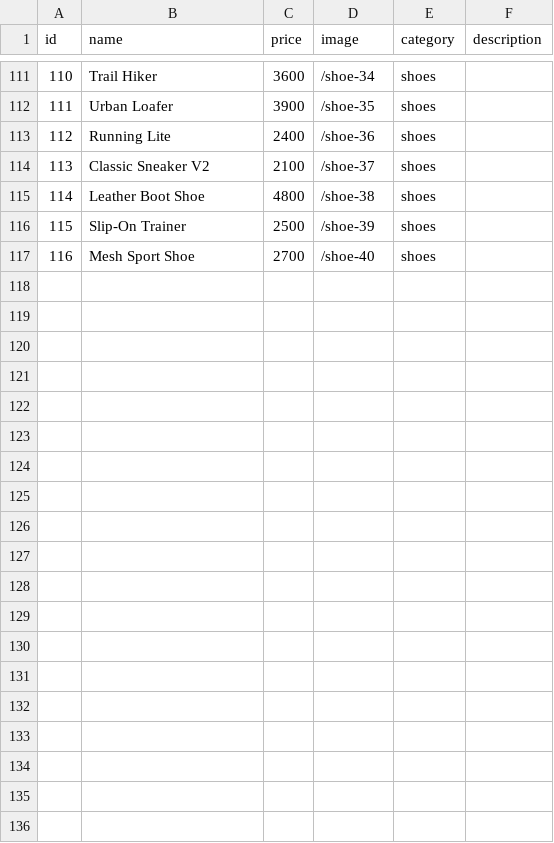
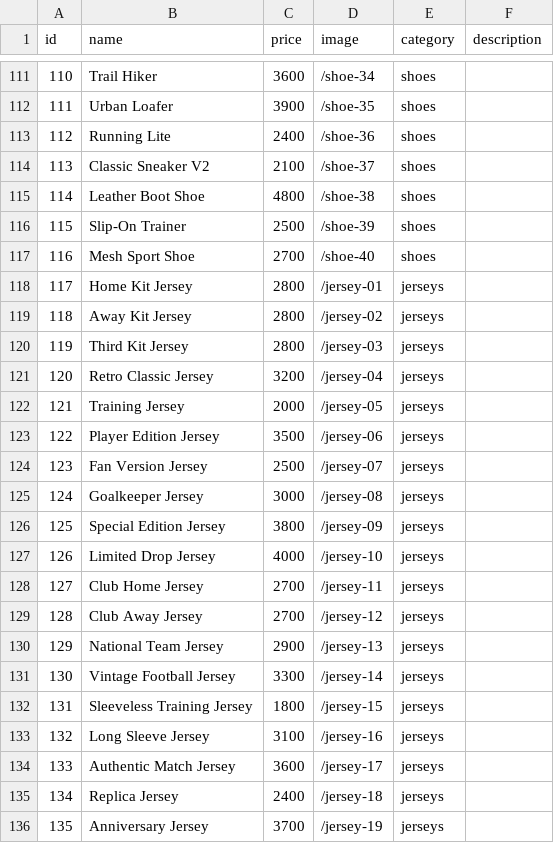
Before and after one commit to victornzoka8-bot/Ikuthu-collections, a CSV file: data/products.csv, drawn as a sheet; only a part is shown, gaps mark what is left out; the diff covers the shown part only; the diff names each change by its address in the sheet, - before the commit and + after, or states it on an @@ line.

Commit message:
Update products.csv now

```diff
--- a/data/products.csv
+++ b/data/products.csv
+row 118: 117 | Home Kit Jersey | 2800 | /jersey-01 | jerseys
+row 119: 118 | Away Kit Jersey | 2800 | /jersey-02 | jerseys
+row 120: 119 | Third Kit Jersey | 2800 | /jersey-03 | jerseys
+row 121: 120 | Retro Classic Jersey | 3200 | /jersey-04 | jerseys
+row 122: 121 | Training Jersey | 2000 | /jersey-05 | jerseys
+row 123: 122 | Player Edition Jersey | 3500 | /jersey-06 | jerseys
+row 124: 123 | Fan Version Jersey | 2500 | /jersey-07 | jerseys
+row 125: 124 | Goalkeeper Jersey | 3000 | /jersey-08 | jerseys
+row 126: 125 | Special Edition Jersey | 3800 | /jersey-09 | jerseys
+row 127: 126 | Limited Drop Jersey | 4000 | /jersey-10 | jerseys
+row 128: 127 | Club Home Jersey | 2700 | /jersey-11 | jerseys
+row 129: 128 | Club Away Jersey | 2700 | /jersey-12 | jerseys
+row 130: 129 | National Team Jersey | 2900 | /jersey-13 | jerseys
+row 131: 130 | Vintage Football Jersey | 3300 | /jersey-14 | jerseys
+row 132: 131 | Sleeveless Training Jersey | 1800 | /jersey-15 | jerseys
+row 133: 132 | Long Sleeve Jersey | 3100 | /jersey-16 | jerseys
+row 134: 133 | Authentic Match Jersey | 3600 | /jersey-17 | jerseys
+row 135: 134 | Replica Jersey | 2400 | /jersey-18 | jerseys
+row 136: 135 | Anniversary Jersey | 3700 | /jersey-19 | jerseys
```
Also changed, not shown: 21 added rows elsewhere in this file.
